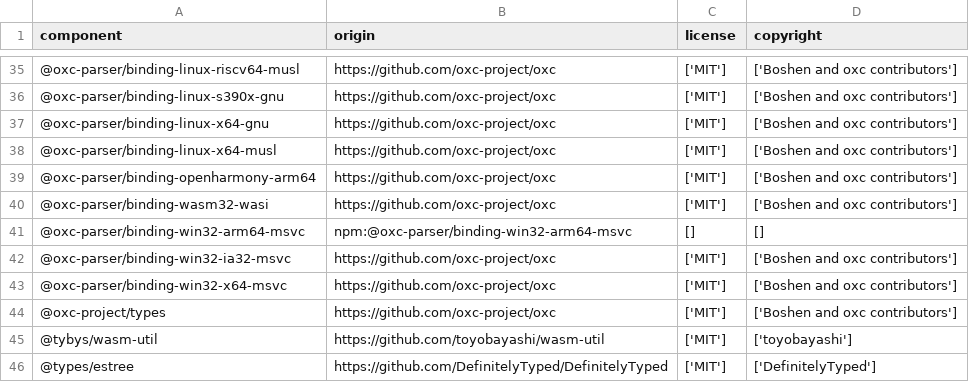
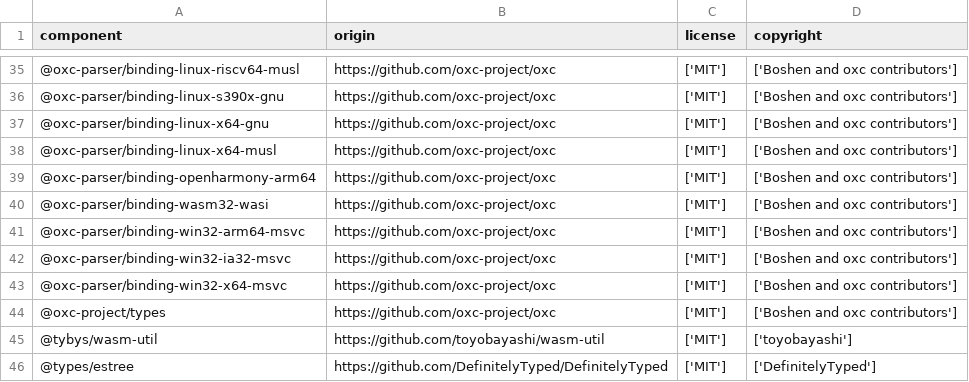
Before and after one commit to DataDog/dd-trace-js, a CSV file: LICENSE-3rdparty.csv, drawn as a sheet; only a part is shown, gaps mark what is left out.

```diff
--- a/LICENSE-3rdparty.csv
+++ b/LICENSE-3rdparty.csv
@@ -40,3 +40,3 @@
 "@oxc-parser/binding-wasm32-wasi","https://github.com/oxc-project/oxc","['MIT']","['Boshen and oxc contributors']"
-"@oxc-parser/binding-win32-arm64-msvc","npm:@oxc-parser/binding-win32-arm64-msvc","[]","[]"
+"@oxc-parser/binding-win32-arm64-msvc","https://github.com/oxc-project/oxc","['MIT']","['Boshen and oxc contributors']"
 "@oxc-parser/binding-win32-ia32-msvc","https://github.com/oxc-project/oxc","['MIT']","['Boshen and oxc contributors']"
```
